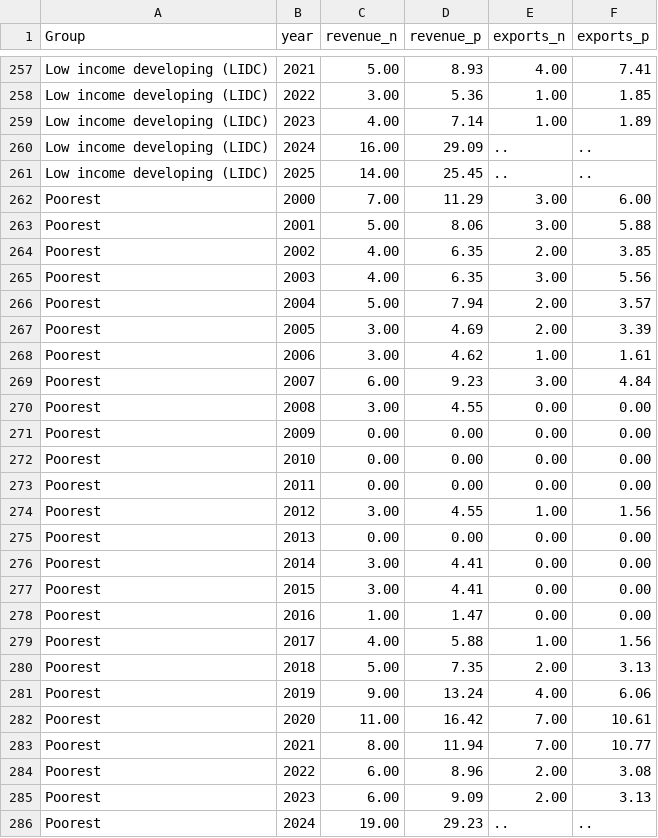
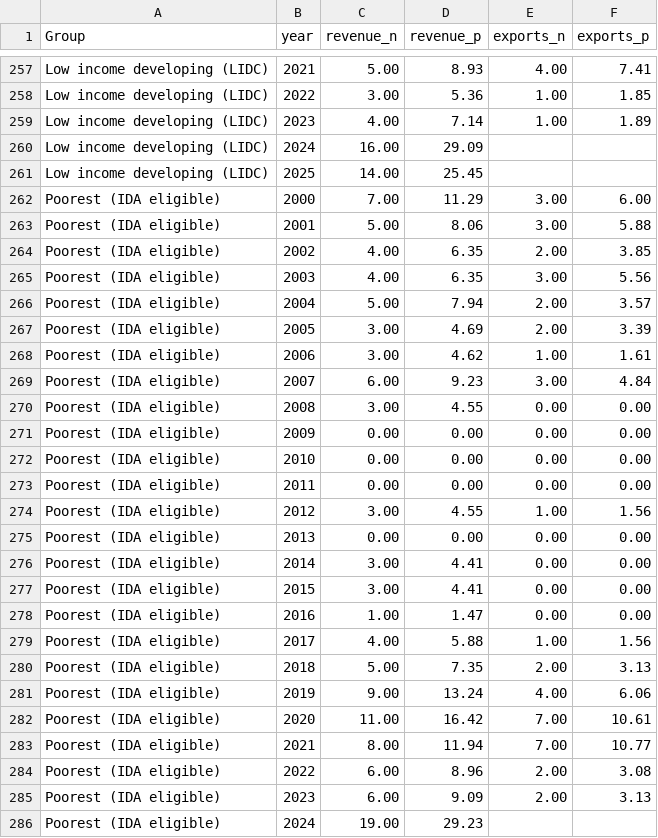
Before and after one commit to UNDP-Data/dv-debt-all-data-repo, a CSV file: data-2024/country-groups/externalDebtService.csv, drawn as a sheet; only a part is shown, gaps mark what is left out; the diff covers the shown part only.

Commit message:
Update externalDebtService.csv

```diff
--- a/data-2024/country-groups/externalDebtService.csv
+++ b/data-2024/country-groups/externalDebtService.csv
@@ -259,28 +259,28 @@ Low income developing (LIDC),2022,3.00,5.36,1.00,1.85
 Low income developing (LIDC),2023,4.00,7.14,1.00,1.89
-Low income developing (LIDC),2024,16.00,29.09,..,..
-Low income developing (LIDC),2025,14.00,25.45,..,..
-Poorest,2000,7.00,11.29,3.00,6.00
-Poorest,2001,5.00,8.06,3.00,5.88
-Poorest,2002,4.00,6.35,2.00,3.85
-Poorest,2003,4.00,6.35,3.00,5.56
-Poorest,2004,5.00,7.94,2.00,3.57
-Poorest,2005,3.00,4.69,2.00,3.39
-Poorest,2006,3.00,4.62,1.00,1.61
-Poorest,2007,6.00,9.23,3.00,4.84
-Poorest,2008,3.00,4.55,0.00,0.00
-Poorest,2009,0.00,0.00,0.00,0.00
-Poorest,2010,0.00,0.00,0.00,0.00
-Poorest,2011,0.00,0.00,0.00,0.00
-Poorest,2012,3.00,4.55,1.00,1.56
-Poorest,2013,0.00,0.00,0.00,0.00
-Poorest,2014,3.00,4.41,0.00,0.00
-Poorest,2015,3.00,4.41,0.00,0.00
-Poorest,2016,1.00,1.47,0.00,0.00
-Poorest,2017,4.00,5.88,1.00,1.56
-Poorest,2018,5.00,7.35,2.00,3.13
-Poorest,2019,9.00,13.24,4.00,6.06
-Poorest,2020,11.00,16.42,7.00,10.61
-Poorest,2021,8.00,11.94,7.00,10.77
-Poorest,2022,6.00,8.96,2.00,3.08
-Poorest,2023,6.00,9.09,2.00,3.13
-Poorest,2024,19.00,29.23,..,..
+Low income developing (LIDC),2024,16.00,29.09,,
+Low income developing (LIDC),2025,14.00,25.45,,
+Poorest (IDA eligible),2000,7.00,11.29,3.00,6.00
+Poorest (IDA eligible),2001,5.00,8.06,3.00,5.88
+Poorest (IDA eligible),2002,4.00,6.35,2.00,3.85
+Poorest (IDA eligible),2003,4.00,6.35,3.00,5.56
+Poorest (IDA eligible),2004,5.00,7.94,2.00,3.57
+Poorest (IDA eligible),2005,3.00,4.69,2.00,3.39
+Poorest (IDA eligible),2006,3.00,4.62,1.00,1.61
+Poorest (IDA eligible),2007,6.00,9.23,3.00,4.84
+Poorest (IDA eligible),2008,3.00,4.55,0.00,0.00
+Poorest (IDA eligible),2009,0.00,0.00,0.00,0.00
+Poorest (IDA eligible),2010,0.00,0.00,0.00,0.00
+Poorest (IDA eligible),2011,0.00,0.00,0.00,0.00
+Poorest (IDA eligible),2012,3.00,4.55,1.00,1.56
+Poorest (IDA eligible),2013,0.00,0.00,0.00,0.00
+Poorest (IDA eligible),2014,3.00,4.41,0.00,0.00
+Poorest (IDA eligible),2015,3.00,4.41,0.00,0.00
+Poorest (IDA eligible),2016,1.00,1.47,0.00,0.00
+Poorest (IDA eligible),2017,4.00,5.88,1.00,1.56
+Poorest (IDA eligible),2018,5.00,7.35,2.00,3.13
+Poorest (IDA eligible),2019,9.00,13.24,4.00,6.06
+Poorest (IDA eligible),2020,11.00,16.42,7.00,10.61
+Poorest (IDA eligible),2021,8.00,11.94,7.00,10.77
+Poorest (IDA eligible),2022,6.00,8.96,2.00,3.08
+Poorest (IDA eligible),2023,6.00,9.09,2.00,3.13
+Poorest (IDA eligible),2024,19.00,29.23,,
```
Also changed, not shown: 81 edited cells elsewhere in this file.
